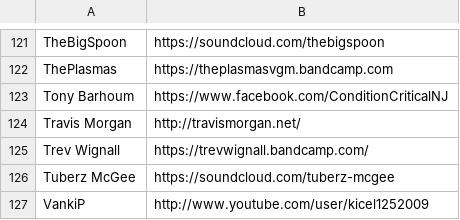
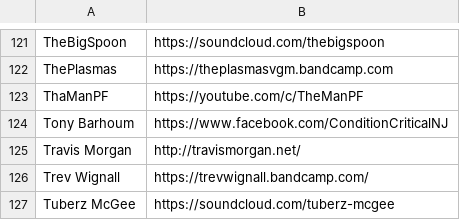
Before and after one commit to adamzap/dwelling-of-duels, a CSV file: artist-links.csv, drawn as a sheet; only a part is shown, gaps mark what is left out; the shorter side is filled out with more unchanged rows; the diff names each change by its address in the sheet, - before the commit and + after, or states it on an @@ line.

```diff
--- a/artist-links.csv
+++ b/artist-links.csv
+row 123: ThaManPF | https://youtube.com/c/TheManPF
```
Also changed, not shown: 1 other file.
